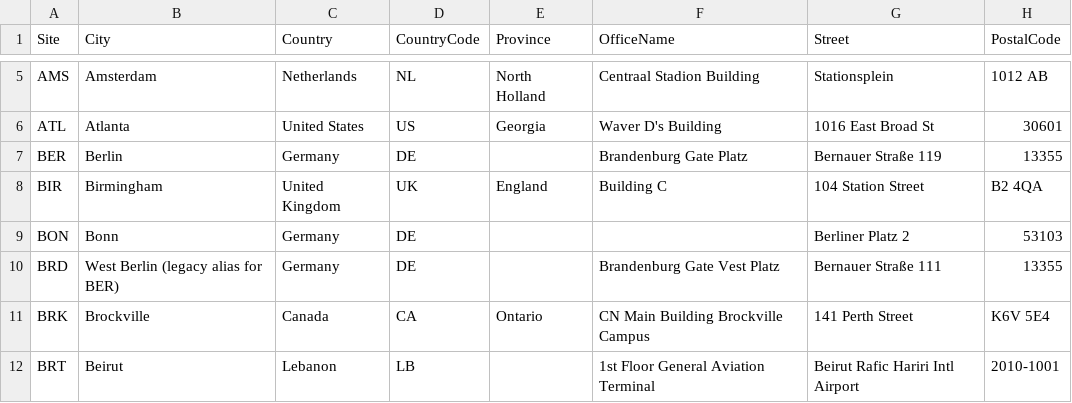
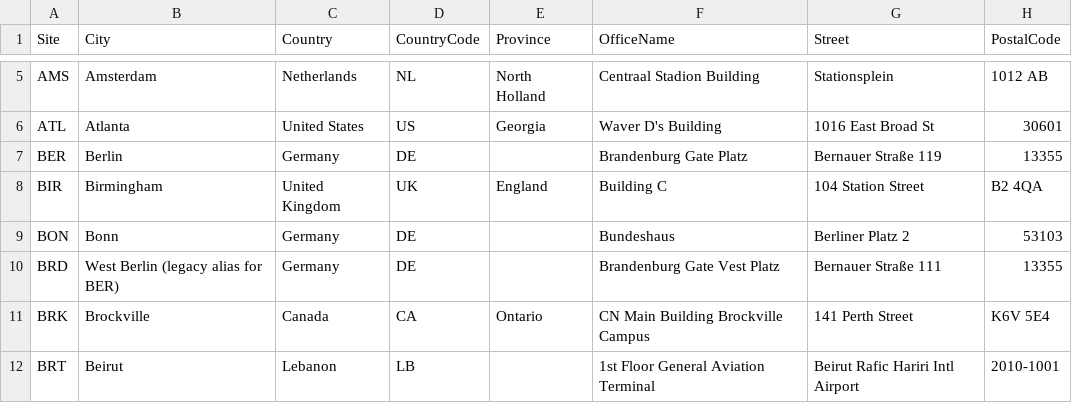
Before and after one commit to knightmare2600/example_music_infra, a CSV file: bootstrap/web/proxmox/sites.csv, drawn as a sheet; only a part is shown, gaps mark what is left out; the diff names each change by its address in the sheet, - before the commit and + after, or states it on an @@ line.

```diff
--- a/bootstrap/web/proxmox/sites.csv
+++ b/bootstrap/web/proxmox/sites.csv
-F9 (OfficeName): (empty)
+F9 (OfficeName): Bundeshaus
```
Also changed, not shown: benarbejde/sites.csv.
